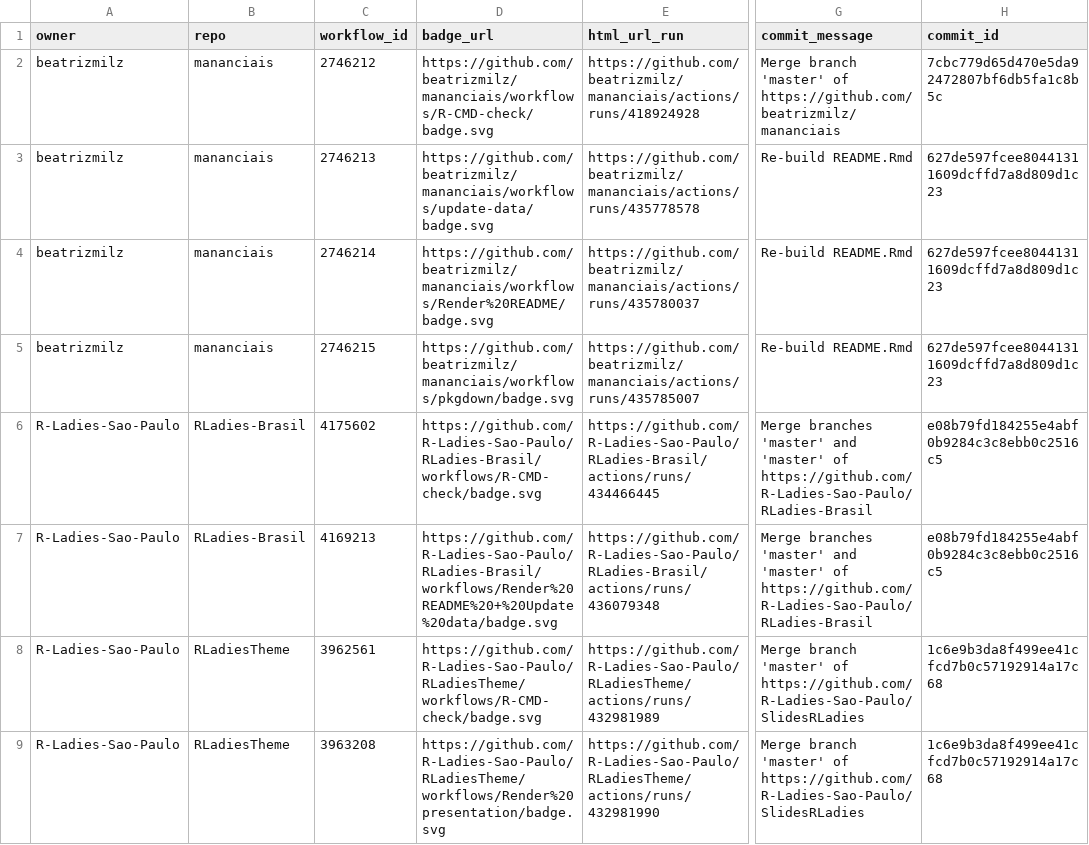
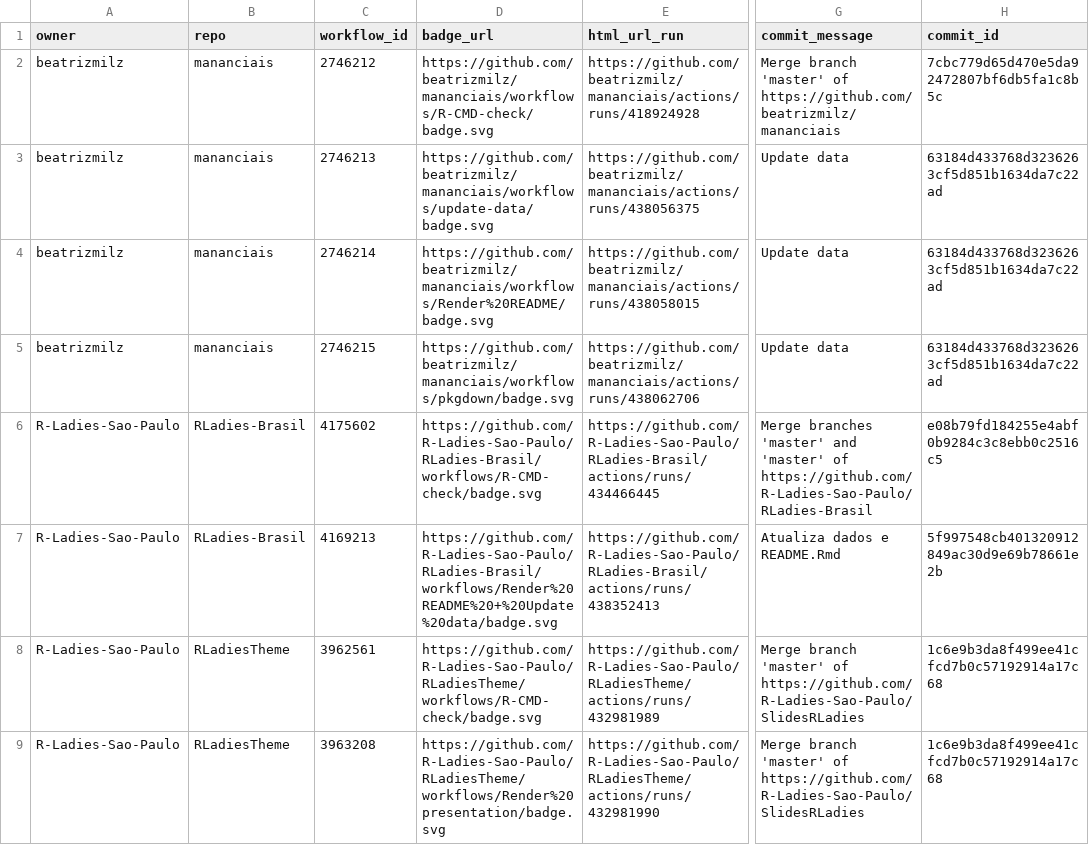
Before and after one commit to beatrizmilz/status, a CSV file: repos.csv, drawn as a sheet; only a part is shown, gaps mark what is left out; the diff names each change by its address in the sheet, - before the commit and + after, or states it on an @@ line.

```diff
--- a/repos.csv
+++ b/repos.csv
-E3 (html_url_run): https://github.com/beatrizmilz/mananciais/actions/runs/435778578
+E3 (html_url_run): https://github.com/beatrizmilz/mananciais/actions/runs/438056375
-G3:G5 (commit_message): Re-build README.Rmd
+G3:G5 (commit_message): Update data
-H3:H5 (commit_id): 627de597fcee80441311609dcffd7a8d809d1c23
+H3:H5 (commit_id): 63184d433768d3236263cf5d851b1634da7c22ad
-E4 (html_url_run): https://github.com/beatrizmilz/mananciais/actions/runs/435780037
+E4 (html_url_run): https://github.com/beatrizmilz/mananciais/actions/runs/438058015
-E5 (html_url_run): https://github.com/beatrizmilz/mananciais/actions/runs/435785007
+E5 (html_url_run): https://github.com/beatrizmilz/mananciais/actions/runs/438062706
-E7 (html_url_run): https://github.com/R-Ladies-Sao-Paulo/RLadies-Brasil/actions/runs/436079348
+E7 (html_url_run): https://github.com/R-Ladies-Sao-Paulo/RLadies-Brasil/actions/runs/438352413
-G7 (commit_message): Merge branches 'master' and 'master' of https://github.com/R-Ladies-Sao-Paulo/RLadies-Brasil
+G7 (commit_message): Atualiza dados e README.Rmd
-H7 (commit_id): e08b79fd184255e4abf0b9284c3c8ebb0c2516c5
+H7 (commit_id): 5f997548cb401320912849ac30d9e69b78661e2b
```
Also changed, not shown: 1 other file.
